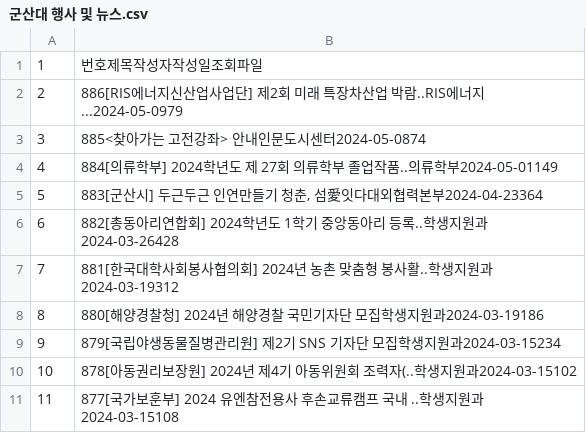
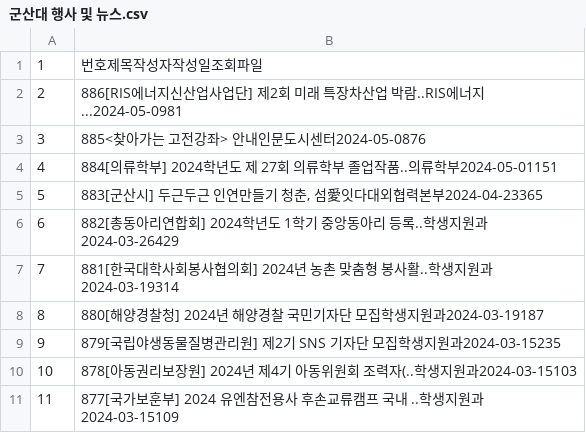
Before and after one commit to Min0814/---, a CSV file: 군산대 행사 및 뉴스.csv, drawn as a sheet.

```diff
--- a/군산대 행사 및 뉴스.csv
+++ b/군산대 행사 및 뉴스.csv
@@ -1,11 +1,11 @@
 1,번호제목작성자작성일조회파일
-2,886[RIS에너지신산업사업단] 제2회 미래 특장차산업 박람..RIS에너지...2024-05-0979
-3,885<찾아가는 고전강좌> 안내인문도시센터2024-05-0874
-4,884[의류학부] 2024학년도 제 27회 의류학부 졸업작품..의류학부2024-05-01149
-5,"883[군산시] 두근두근 인연만들기 청춘, 섬愛잇다대외협력본부2024-04-23364"
-6,882[총동아리연합회] 2024학년도 1학기 중앙동아리 등록..학생지원과2024-03-26428
-7,881[한국대학사회봉사협의회] 2024년 농촌 맞춤형 봉사활..학생지원과2024-03-19312
-8,880[해양경찰청] 2024년 해양경찰 국민기자단 모집학생지원과2024-03-19186
-9,879[국립야생동물질병관리원] 제2기 SNS 기자단 모집학생지원과2024-03-15234
-10,878[아동권리보장원] 2024년 제4기 아동위원회 조력자(..학생지원과2024-03-15102
-11,877[국가보훈부] 2024 유엔참전용사 후손교류캠프 국내 ..학생지원과2024-03-15108
+2,886[RIS에너지신산업사업단] 제2회 미래 특장차산업 박람..RIS에너지...2024-05-0981
+3,885<찾아가는 고전강좌> 안내인문도시센터2024-05-0876
+4,884[의류학부] 2024학년도 제 27회 의류학부 졸업작품..의류학부2024-05-01151
+5,"883[군산시] 두근두근 인연만들기 청춘, 섬愛잇다대외협력본부2024-04-23365"
+6,882[총동아리연합회] 2024학년도 1학기 중앙동아리 등록..학생지원과2024-03-26429
+7,881[한국대학사회봉사협의회] 2024년 농촌 맞춤형 봉사활..학생지원과2024-03-19314
+8,880[해양경찰청] 2024년 해양경찰 국민기자단 모집학생지원과2024-03-19187
+9,879[국립야생동물질병관리원] 제2기 SNS 기자단 모집학생지원과2024-03-15235
+10,878[아동권리보장원] 2024년 제4기 아동위원회 조력자(..학생지원과2024-03-15103
+11,877[국가보훈부] 2024 유엔참전용사 후손교류캠프 국내 ..학생지원과2024-03-15109
```
Also changed, not shown: 학과공지사항.csv, 6 other files.
